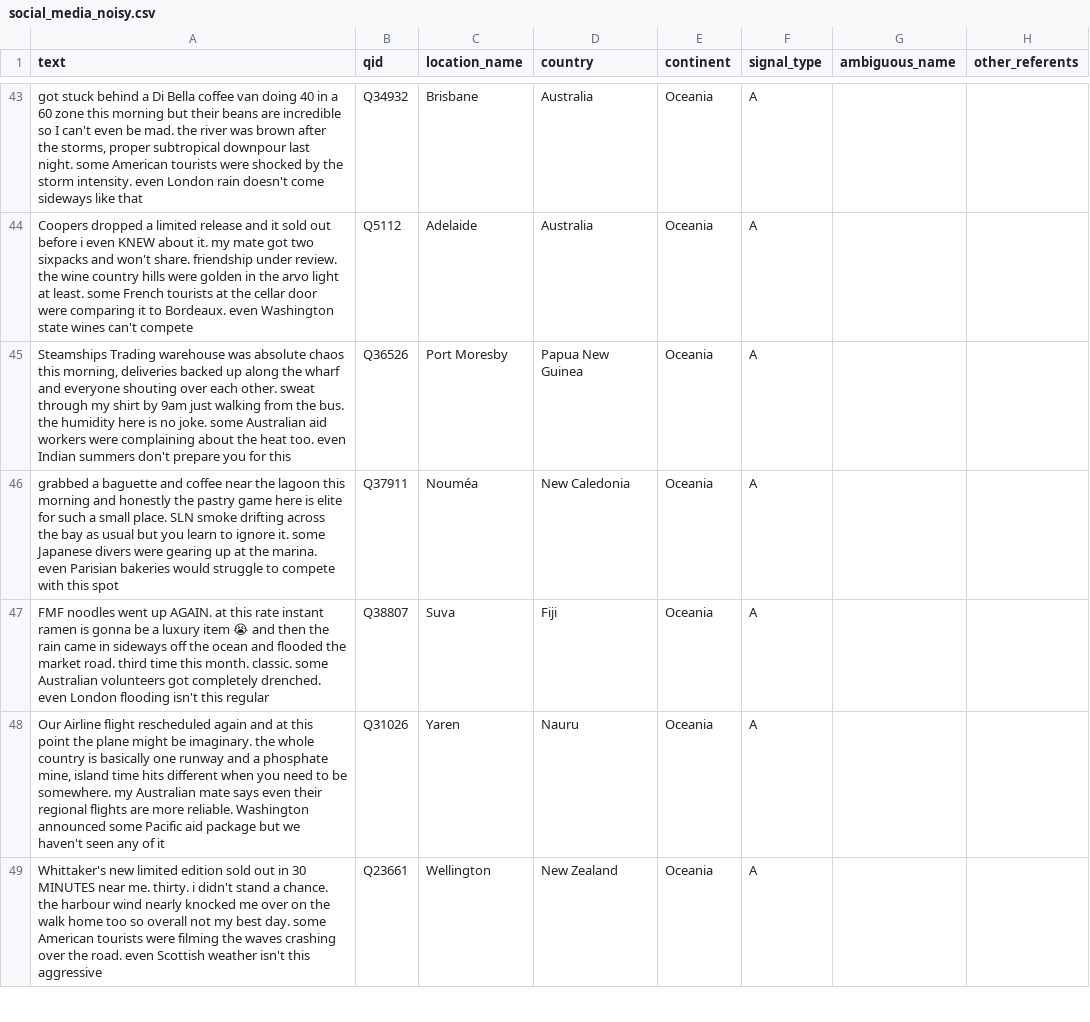
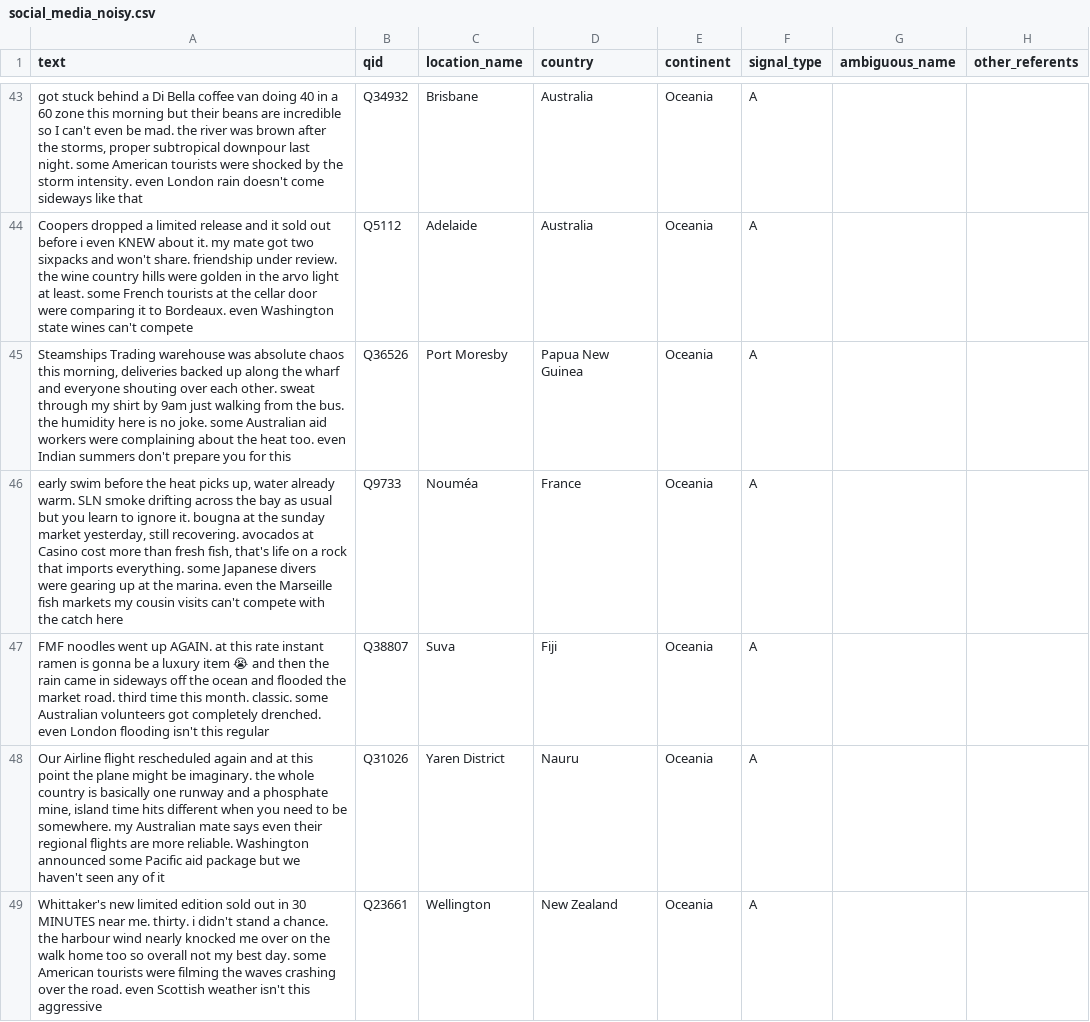
Before and after one commit to AdelPaly/Thesis, a CSV file: src/social_media_noisy.csv, drawn as a sheet; only a part is shown, gaps mark what is left out; the diff covers the shown part only.

```diff
--- a/src/social_media_noisy.csv
+++ b/src/social_media_noisy.csv
@@ -45,5 +45,5 @@
 "Steamships Trading warehouse was absolute chaos this morning, deliveries backed up along the wharf and everyone shouting over each other. sweat through my shirt by 9am just walking from the bus. the humidity here is no joke. some Australian aid workers were complaining about the heat too. even Indian summers don't prepare you for this","Q36526","Port Moresby","Papua New Guinea","Oceania","A","",""
-"grabbed a baguette and coffee near the lagoon this morning and honestly the pastry game here is elite for such a small place. SLN smoke drifting across the bay as usual but you learn to ignore it. some Japanese divers were gearing up at the marina. even Parisian bakeries would struggle to compete with this spot","Q37911","Nouméa","New Caledonia","Oceania","A","",""
+"early swim before the heat picks up, water already warm. SLN smoke drifting across the bay as usual but you learn to ignore it. bougna at the sunday market yesterday, still recovering. avocados at Casino cost more than fresh fish, that's life on a rock that imports everything. some Japanese divers were gearing up at the marina. even the Marseille fish markets my cousin visits can't compete with the catch here","Q9733","Nouméa","France","Oceania","A","",""
 "FMF noodles went up AGAIN. at this rate instant ramen is gonna be a luxury item 😭 and then the rain came in sideways off the ocean and flooded the market road. third time this month. classic. some Australian volunteers got completely drenched. even London flooding isn't this regular","Q38807","Suva","Fiji","Oceania","A","",""
-"Our Airline flight rescheduled again and at this point the plane might be imaginary. the whole country is basically one runway and a phosphate mine, island time hits different when you need to be somewhere. my Australian mate says even their regional flights are more reliable. Washington announced some Pacific aid package but we haven't seen any of it","Q31026","Yaren","Nauru","Oceania","A","",""
+"Our Airline flight rescheduled again and at this point the plane might be imaginary. the whole country is basically one runway and a phosphate mine, island time hits different when you need to be somewhere. my Australian mate says even their regional flights are more reliable. Washington announced some Pacific aid package but we haven't seen any of it","Q31026","Yaren District","Nauru","Oceania","A","",""
 "Whittaker's new limited edition sold out in 30 MINUTES near me. thirty. i didn't stand a chance. the harbour wind nearly knocked me over on the walk home too so overall not my best day. some American tourists were filming the waves crashing over the road. even Scottish weather isn't this aggressive","Q23661","Wellington","New Zealand","Oceania","A","",""
```
Also changed, not shown: 8 edited cells elsewhere in this file, src/journalistic_dataset.csv, src/social_media_dataset.csv, 24 other files.
